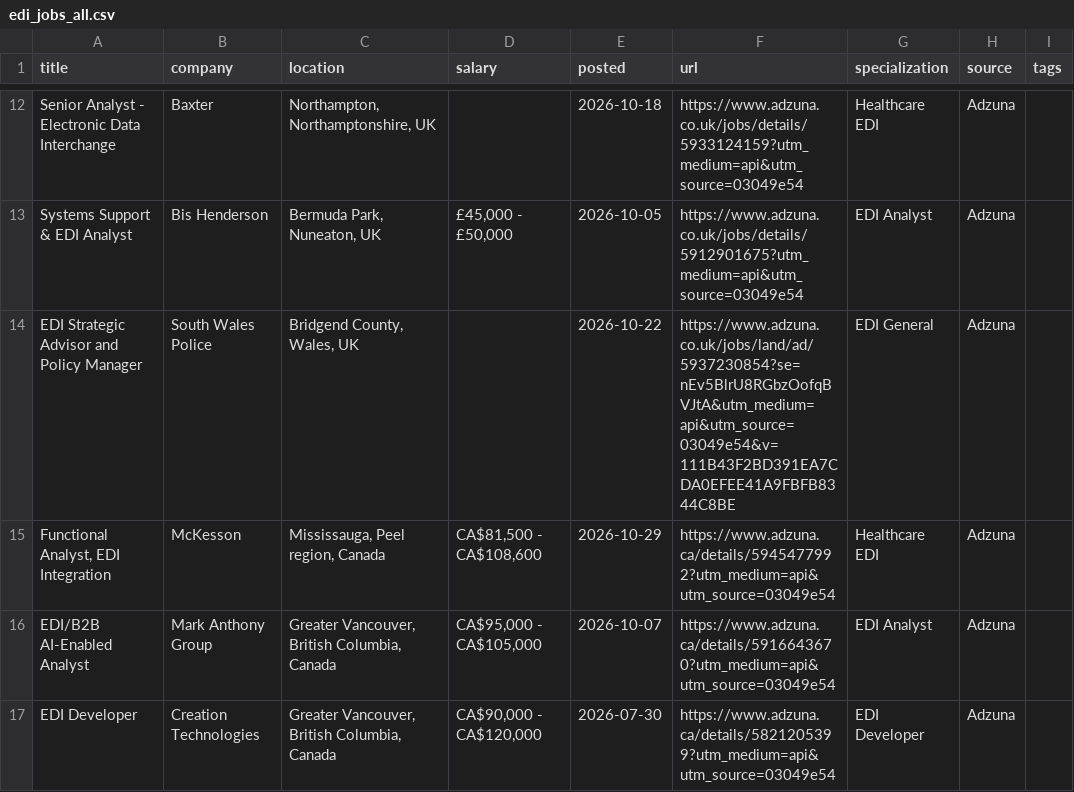
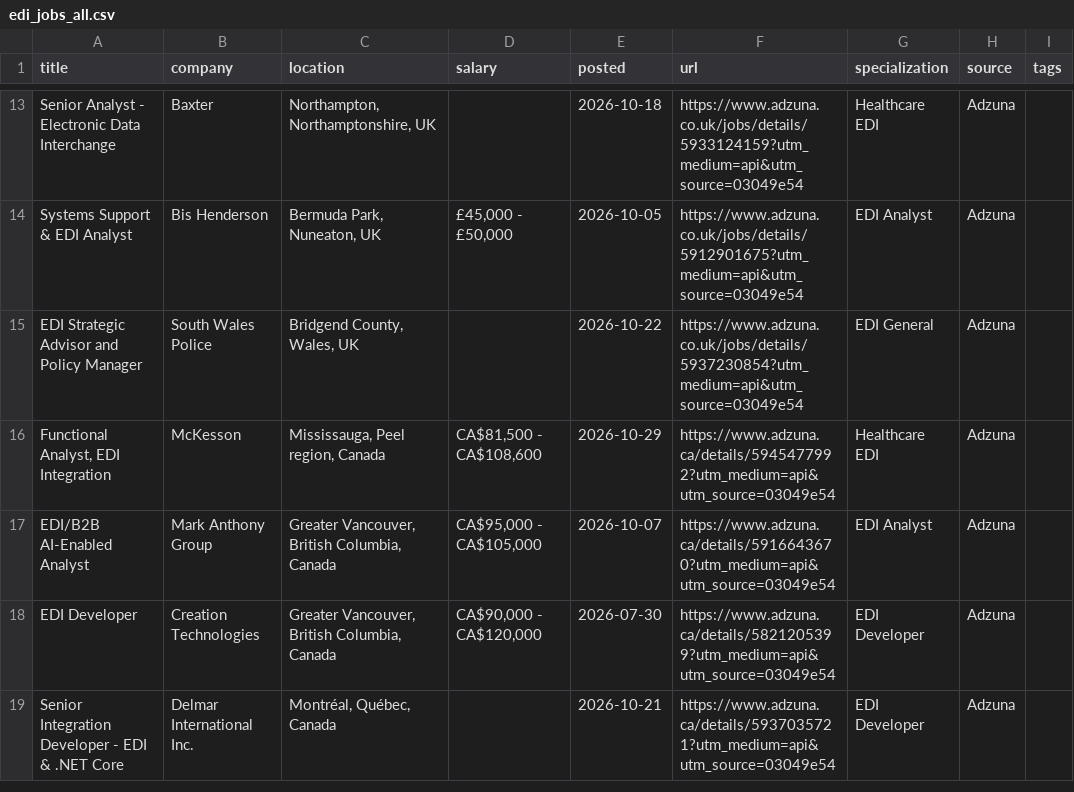
Before and after one commit to remoteediproject-ctrl/remoteedi-jobs, a CSV file: edi_jobs_all.csv, drawn as a sheet; only a part is shown, gaps mark what is left out; the shorter side is filled out with more unchanged rows; the diff covers the shown part only.

```diff
--- a/edi_jobs_all.csv
+++ b/edi_jobs_all.csv
@@ -13,3 +14,3 @@ Senior Analyst - Electronic Data Interchange,Baxter,"Northampton, Northamptonshi
 Systems Support & EDI Analyst,Bis Henderson,"Bermuda Park, Nuneaton, UK","£45,000 - £50,000",2026-10-05,https://www.adzuna.co.uk/jobs/details/5912901675?utm_medium=api&utm_source=03049e54,EDI Analyst,Adzuna,
-EDI Strategic Advisor and Policy Manager,South Wales Police,"Bridgend County, Wales, UK",,2026-10-22,https://www.adzuna.co.uk/jobs/land/ad/5937230854?se=nEv5BlrU8RGbzOofqBVJtA&utm_medium=api&utm_source=03049e54&v=111B43F2BD391EA7CDA0EFEE41A9FBFB8344C8BE,EDI General,Adzuna,
+EDI Strategic Advisor and Policy Manager,South Wales Police,"Bridgend County, Wales, UK",,2026-10-22,https://www.adzuna.co.uk/jobs/details/5937230854?utm_medium=api&utm_source=03049e54,EDI General,Adzuna,
 "Functional Analyst, EDI Integration",McKesson,"Mississauga, Peel region, Canada","CA$81,500 - CA$108,600",2026-10-29,https://www.adzuna.ca/details/5945477992?utm_medium=api&utm_source=03049e54,Healthcare EDI,Adzuna,
```
Also changed, not shown: 8 added rows, 8 removed rows, 7 moved rows and 58 edited cells elsewhere in this file, 2 other files.
